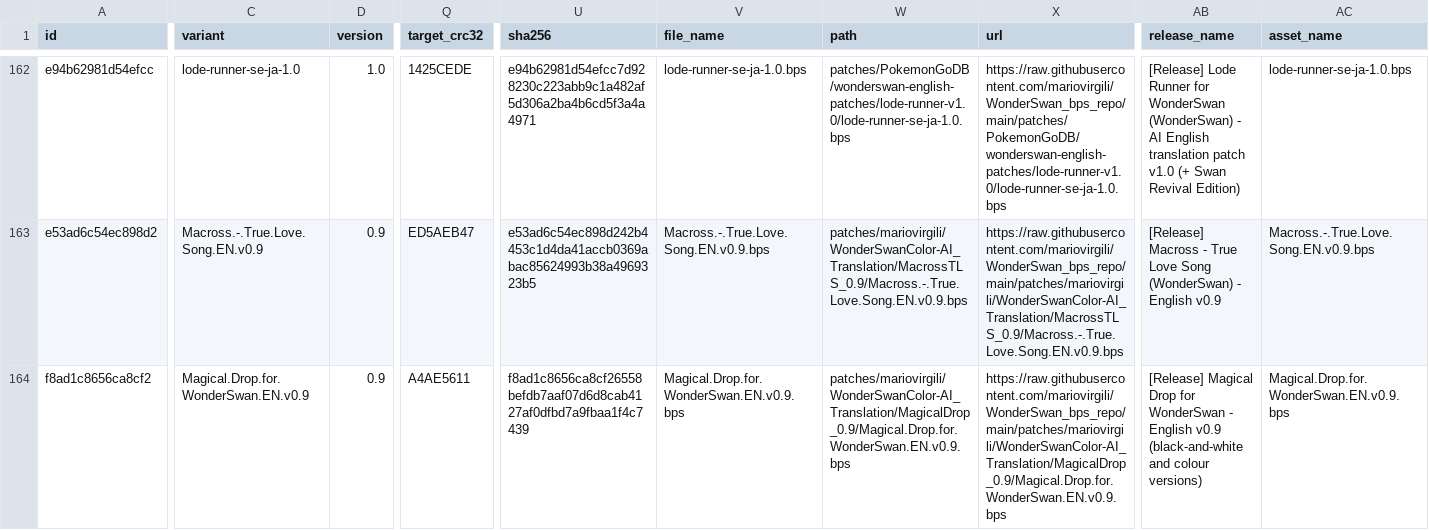
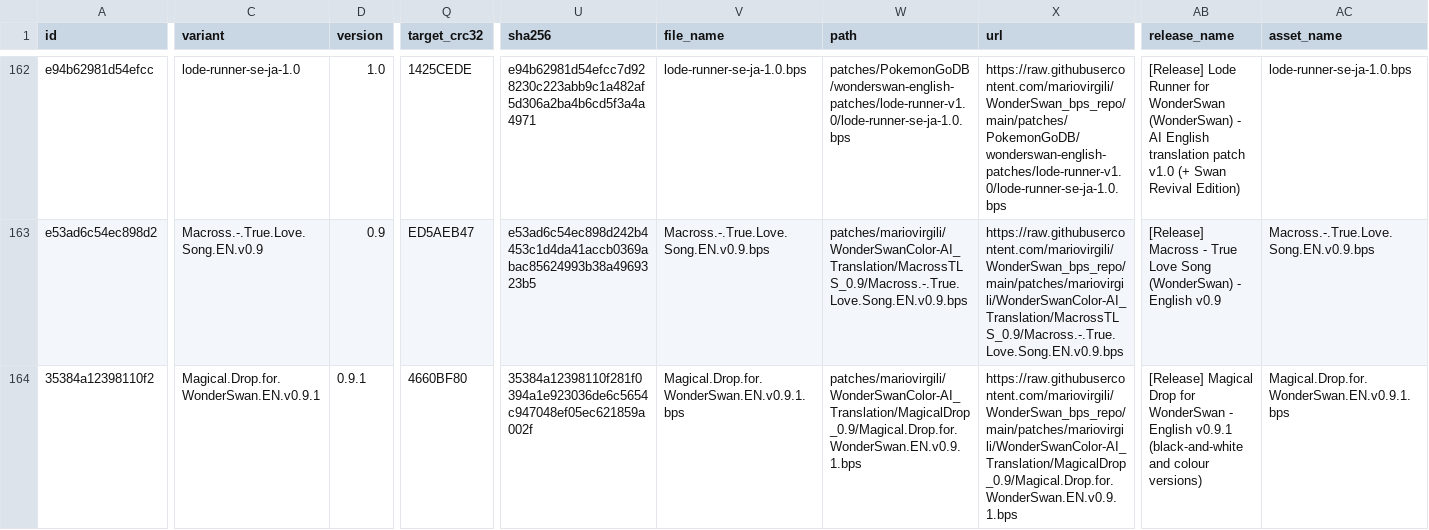
Before and after one commit to mariovirgili/WonderSwan_bps_repo, a CSV file: index.csv, drawn as a sheet; only a part is shown, gaps mark what is left out; the diff covers the shown part only; the diff names each change by its address in the sheet, - before the commit and + after, or states it on an @@ line.

```diff
--- a/index.csv
+++ b/index.csv
-A164 (id): f8ad1c8656ca8cf2
+A164 (id): 35384a12398110f2
-C164 (variant): Magical.Drop.for.WonderSwan.EN.v0.9
+C164 (variant): Magical.Drop.for.WonderSwan.EN.v0.9.1
-D164 (version): 0.9
+D164 (version): 0.9.1
-Q164 (target_crc32): A4AE5611
+Q164 (target_crc32): 4660BF80
-U164 (sha256): f8ad1c8656ca8cf26558befdb7aaf07d6d8cab4127af0dfbd7a9fbaa1f4c7439
+U164 (sha256): 35384a12398110f281f0394a1e923036de6c5654c947048ef05ec621859a002f
-V164 (file_name): Magical.Drop.for.WonderSwan.EN.v0.9.bps
+V164 (file_name): Magical.Drop.for.WonderSwan.EN.v0.9.1.bps
-W164 (path): patches/mariovirgili/WonderSwanColor-AI_Translation/MagicalDrop_0.9/Magical.Drop.for.WonderSwan.EN.v0.9.bps
+W164 (path): patches/mariovirgili/WonderSwanColor-AI_Translation/MagicalDrop_0.9/Magical.Drop.for.WonderSwan.EN.v0.9.1.bps
-X164 (url): https://raw.githubusercontent.com/mariovirgili/WonderSwan_bps_repo/main/patches/mariovirgili/WonderSwanColor-AI_Translation/MagicalDrop_0.9/Magical.Drop.for.WonderSwan.EN.v0.9.bps
+X164 (url): https://raw.githubusercontent.com/mariovirgili/WonderSwan_bps_repo/main/patches/mariovirgili/WonderSwanColor-AI_Translation/MagicalDrop_0.9/Magical.Drop.for.WonderSwan.EN.v0.9.1.bps
-AB164 (release_name): …- English v0.9 (black-and-white and…
+AB164 (release_name): …- English v0.9.1 (black-and-white and…
-AC164 (asset_name): Magical.Drop.for.WonderSwan.EN.v0.9.bps
+AC164 (asset_name): Magical.Drop.for.WonderSwan.EN.v0.9.1.bps
```
Also changed, not shown: 1 added row and 12 edited cells elsewhere in this file, 17 other files.
